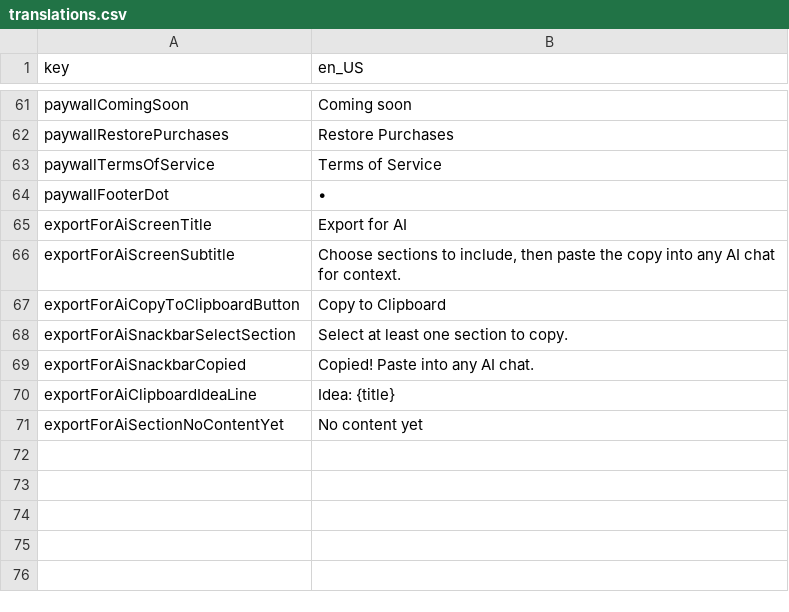
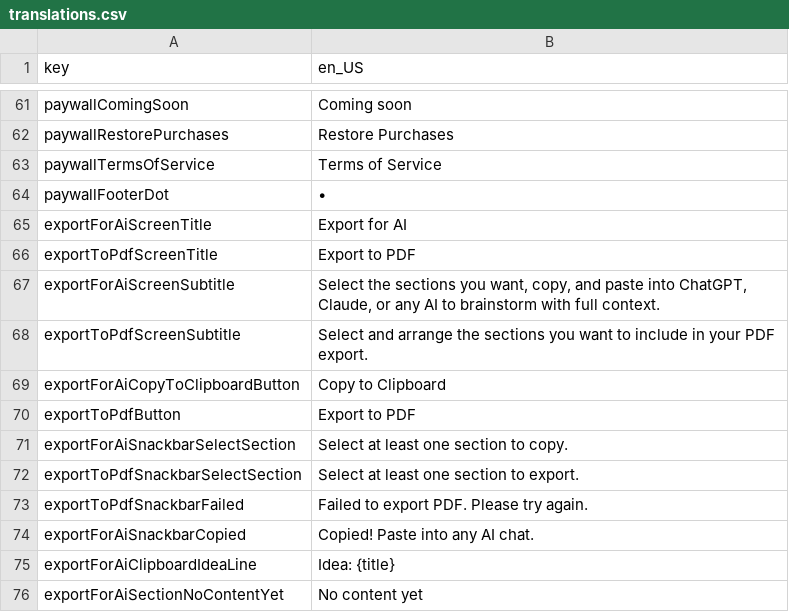
Before and after one commit to mtalha7274/Idea-Vault-Flutter, a CSV file: assets/translations/translations.csv, drawn as a sheet; only a part is shown, gaps mark what is left out.

```diff
--- a/assets/translations/translations.csv
+++ b/assets/translations/translations.csv
@@ -65,5 +65,10 @@ paywallFooterDot,•
 exportForAiScreenTitle,Export for AI
-exportForAiScreenSubtitle,"Choose sections to include, then paste the copy into any AI chat for context."
+exportToPdfScreenTitle,Export to PDF
+exportForAiScreenSubtitle,"Select the sections you want, copy, and paste into ChatGPT, Claude, or any AI to brainstorm with full context."
+exportToPdfScreenSubtitle,Select and arrange the sections you want to include in your PDF export.
 exportForAiCopyToClipboardButton,Copy to Clipboard
+exportToPdfButton,Export to PDF
 exportForAiSnackbarSelectSection,Select at least one section to copy.
+exportToPdfSnackbarSelectSection,Select at least one section to export.
+exportToPdfSnackbarFailed,Failed to export PDF. Please try again.
 exportForAiSnackbarCopied,Copied! Paste into any AI chat.
```
Also changed, not shown: 7 other files.
